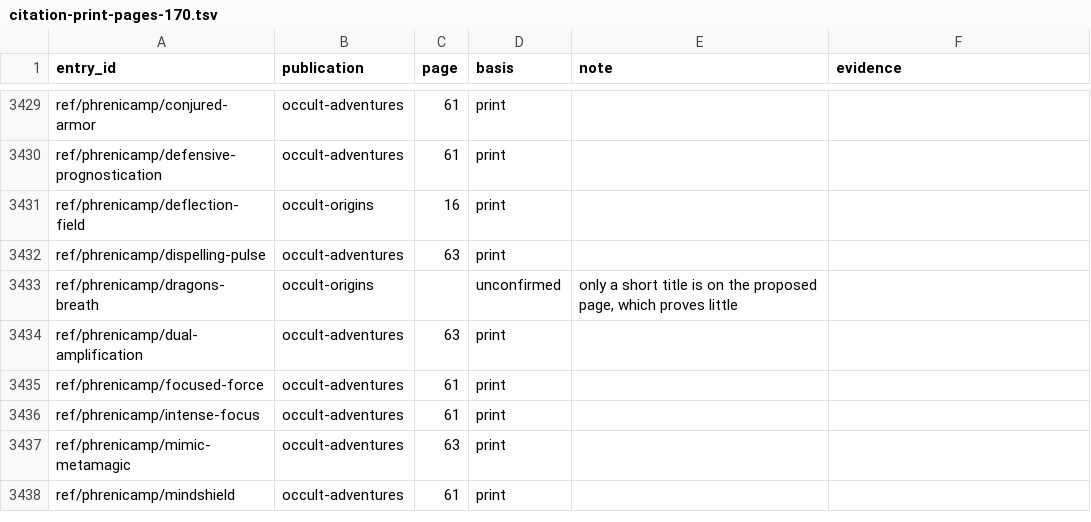
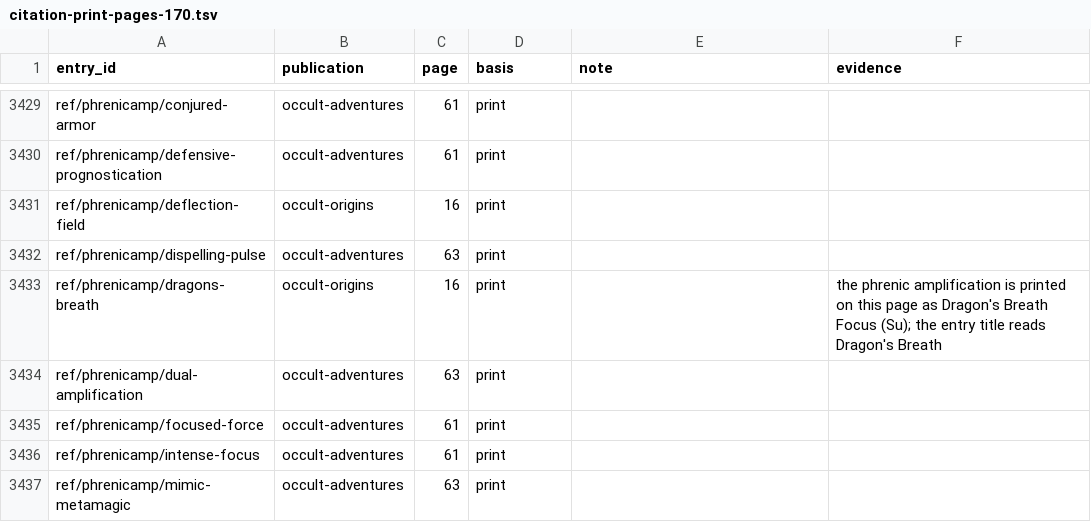
Before and after one commit to phynics/cast-iron-data, a TSV file: scripts/citation-print-pages-170.tsv, drawn as a sheet; only a part is shown, gaps mark what is left out; the shorter side is filled out with more unchanged rows.

```diff
--- a/scripts/citation-print-pages-170.tsv
+++ b/scripts/citation-print-pages-170.tsv
@@ -3432,3 +3432,3 @@ ref/phrenicamp/deflection-field	occult-origins	16	print
 ref/phrenicamp/dispelling-pulse	occult-adventures	63	print		
-ref/phrenicamp/dragons-breath	occult-origins		unconfirmed	only a short title is on the proposed page, which proves little	
+ref/phrenicamp/dragons-breath	occult-origins	16	print		the phrenic amplification is printed on this page as Dragon's Breath Focus (Su); the entry title reads Dragon's Breath
 ref/phrenicamp/dual-amplification	occult-adventures	63	print		
```
Also changed, not shown: scripts/citation-review-170.tsv, 1 other file.
